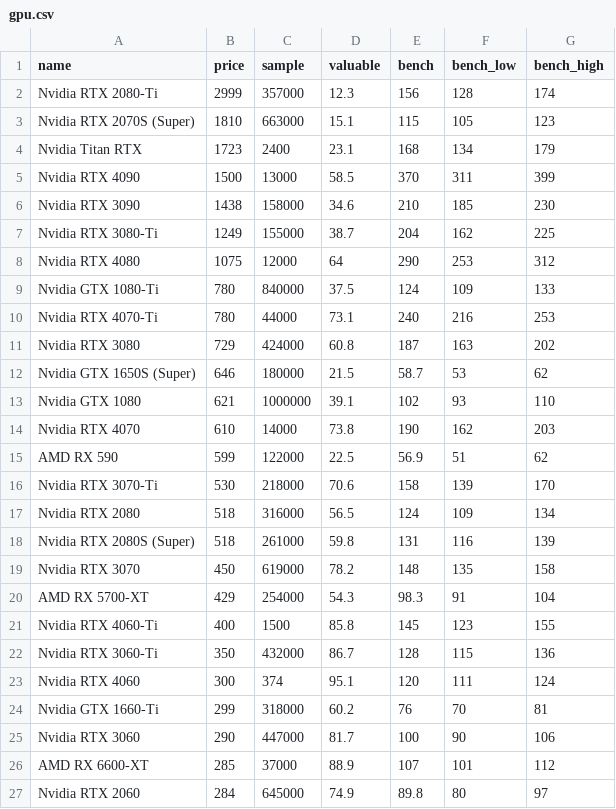
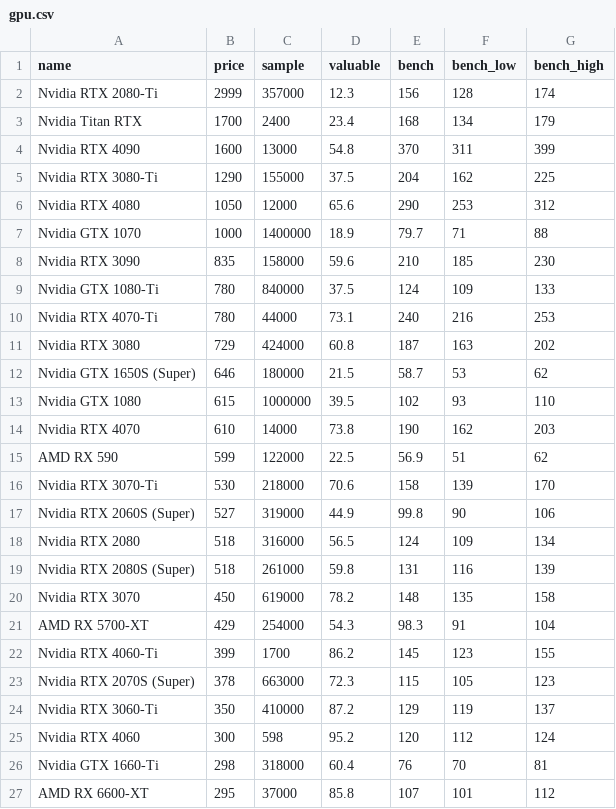
Before and after one commit to ShaokangJiang/CSE-203B-crapping, a CSV file: data/gpu.csv, drawn as a sheet; only a part is shown; the shorter side is filled out with more unchanged rows; the diff covers the shown part only.

```diff
--- a/data/gpu.csv
+++ b/data/gpu.csv
@@ -2,8 +2,8 @@ name,price,sample,valuable,bench,bench_low,bench_high
 Nvidia RTX 2080-Ti,2999,357000,12.3,156,128,174
-Nvidia RTX 2070S (Super),1810,663000,15.1,115,105,123
-Nvidia Titan RTX,1723,2400,23.1,168,134,179
-Nvidia RTX 4090,1500,13000,58.5,370,311,399
-Nvidia RTX 3090,1438,158000,34.6,210,185,230
-Nvidia RTX 3080-Ti,1249,155000,38.7,204,162,225
-Nvidia RTX 4080,1075,12000,64,290,253,312
+Nvidia Titan RTX,1700,2400,23.4,168,134,179
+Nvidia RTX 4090,1600,13000,54.8,370,311,399
+Nvidia RTX 3080-Ti,1290,155000,37.5,204,162,225
+Nvidia RTX 4080,1050,12000,65.6,290,253,312
+Nvidia GTX 1070,1000,1400000,18.9,79.7,71,88
+Nvidia RTX 3090,835,158000,59.6,210,185,230
 Nvidia GTX 1080-Ti,780,840000,37.5,124,109,133
@@ -12,3 +12,3 @@ Nvidia RTX 3080,729,424000,60.8,187,163,202
 Nvidia GTX 1650S (Super),646,180000,21.5,58.7,53,62
-Nvidia GTX 1080,621,1000000,39.1,102,93,110
+Nvidia GTX 1080,615,1000000,39.5,102,93,110
 Nvidia RTX 4070,610,14000,73.8,190,162,203
@@ -16,2 +16,3 @@ AMD RX 590,599,122000,22.5,56.9,51,62
 Nvidia RTX 3070-Ti,530,218000,70.6,158,139,170
+Nvidia RTX 2060S (Super),527,319000,44.9,99.8,90,106
 Nvidia RTX 2080,518,316000,56.5,124,109,134
@@ -20,7 +21,7 @@ Nvidia RTX 3070,450,619000,78.2,148,135,158
 AMD RX 5700-XT,429,254000,54.3,98.3,91,104
-Nvidia RTX 4060-Ti,400,1500,85.8,145,123,155
-Nvidia RTX 3060-Ti,350,432000,86.7,128,115,136
-Nvidia RTX 4060,300,374,95.1,120,111,124
-Nvidia GTX 1660-Ti,299,318000,60.2,76,70,81
-Nvidia RTX 3060,290,447000,81.7,100,90,106
-AMD RX 6600-XT,285,37000,88.9,107,101,112
+Nvidia RTX 4060-Ti,399,1700,86.2,145,123,155
+Nvidia RTX 2070S (Super),378,663000,72.3,115,105,123
+Nvidia RTX 3060-Ti,350,410000,87.2,129,119,137
+Nvidia RTX 4060,300,598,95.2,120,112,124
+Nvidia GTX 1660-Ti,298,318000,60.4,76,70,81
+AMD RX 6600-XT,295,37000,85.8,107,101,112
```
Also changed, not shown: 3 added rows, 3 removed rows and 8 edited cells elsewhere in this file, data/cpu.csv, data/hdd.csv, 2 other files.
